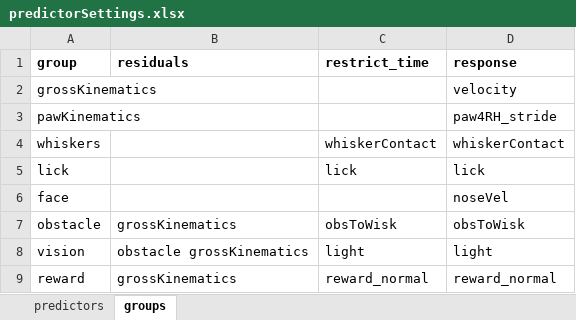
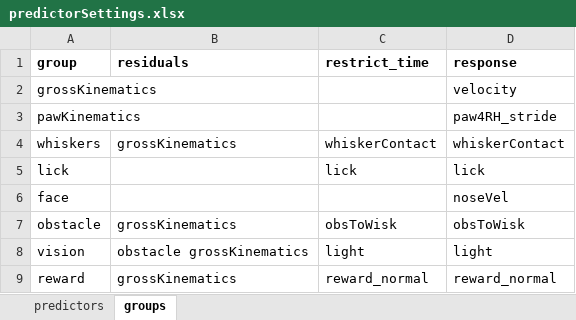
Before and after one commit to richard-warren/locomotionAnalysis, an Excel workbook: paper2/glm/predictorSettings.xlsx, sheet groups, drawn as a sheet; values as stored, in another font and other column widths than the file's, no borders; the diff names each change by its address in the sheet, - before the commit and + after, or states it on an @@ line.

```diff
--- a/paper2/glm/predictorSettings.xlsx (sheet groups)
+++ b/paper2/glm/predictorSettings.xlsx (sheet groups)
-B4 (residuals): (empty)
+B4 (residuals): grossKinematics
```
Also changed, not shown: 11 other files.
